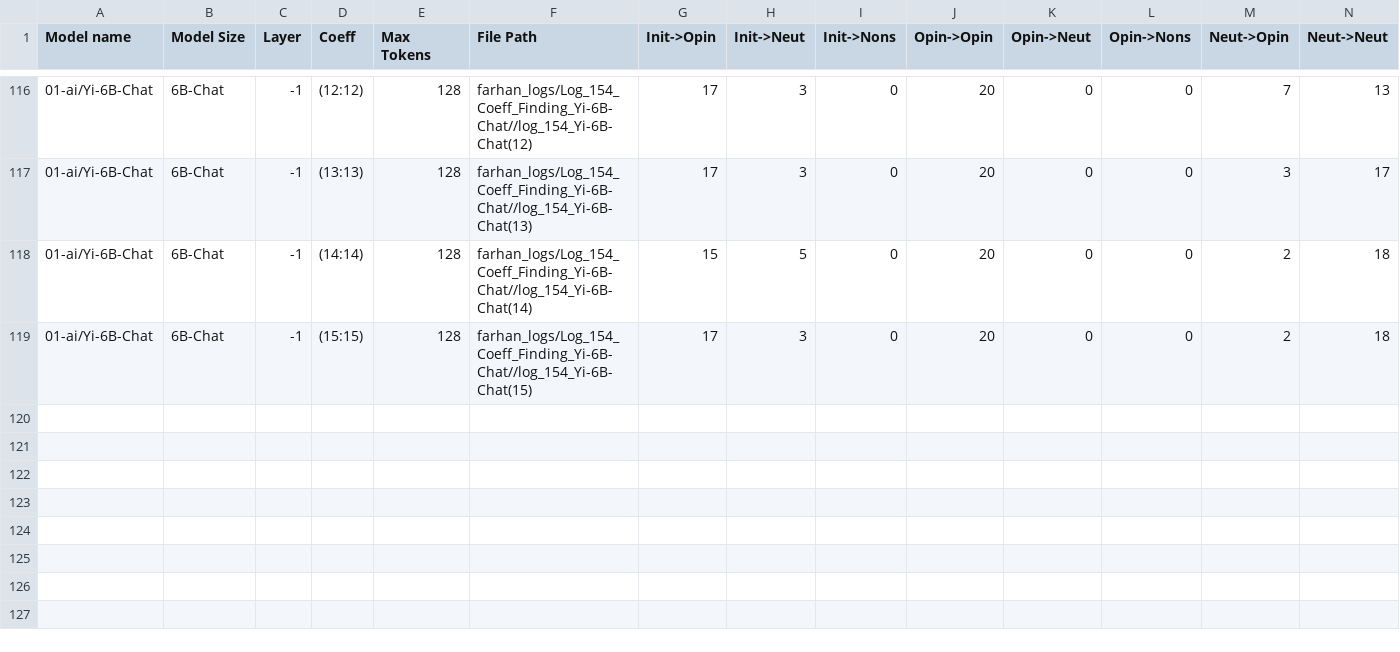
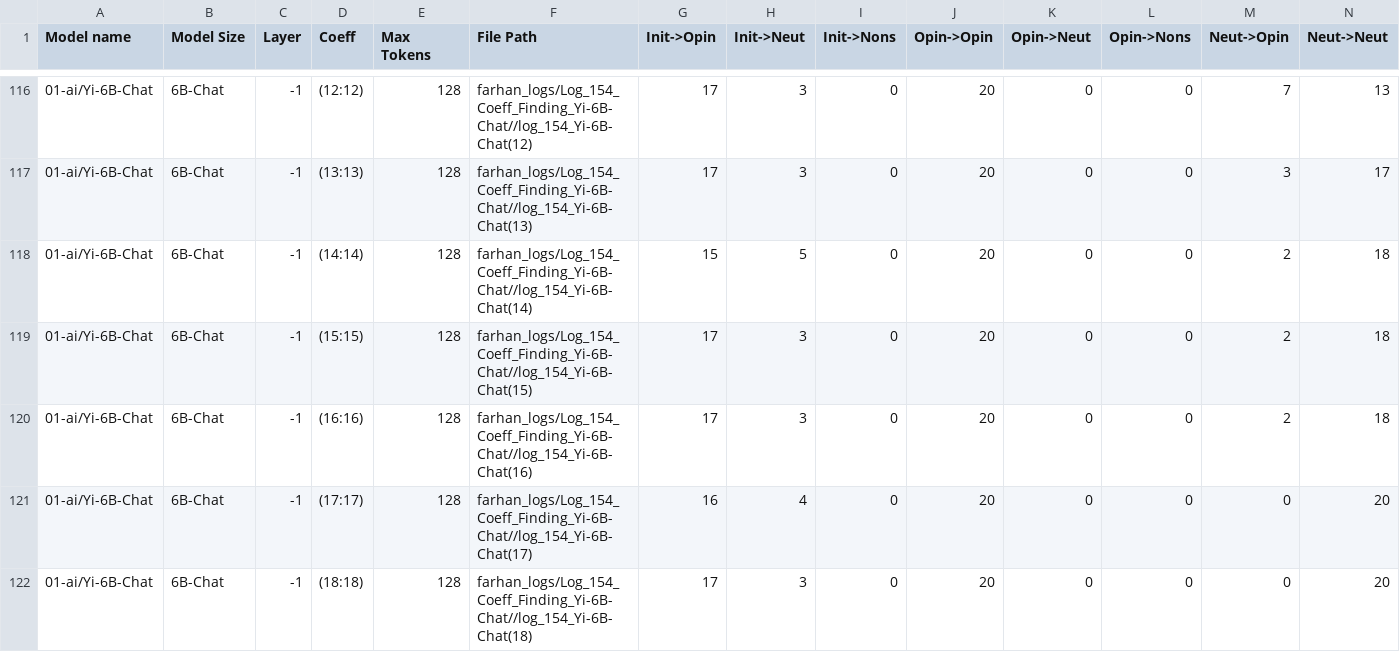
Before and after one commit to oninvis/Algoverse_Mech_Interp, a CSV file: experiments/farhan_logs/Coeff_Finding.csv, drawn as a sheet; only a part is shown, gaps mark what is left out; rows hold the shown columns only; the diff names each change by its address in the sheet, - before the commit and + after, or states it on an @@ line.

Commit message:
Experiments ongoing

```diff
--- a/experiments/farhan_logs/Coeff_Finding.csv
+++ b/experiments/farhan_logs/Coeff_Finding.csv
+row 120: 01-ai/Yi-6B-Chat | 6B-Chat | -1 | (16:16) | 128 | farhan_logs/Log_154_Coeff_Finding_Yi-6B-Chat//log_154_Yi-6B-Chat(16) | 17 | 3 | 0 | 20 | 0 | 0 | 2 | 18
+row 121: 01-ai/Yi-6B-Chat | 6B-Chat | -1 | (17:17) | 128 | farhan_logs/Log_154_Coeff_Finding_Yi-6B-Chat//log_154_Yi-6B-Chat(17) | 16 | 4 | 0 | 20 | 0 | 0 | 0 | 20
+row 122: 01-ai/Yi-6B-Chat | 6B-Chat | -1 | (18:18) | 128 | farhan_logs/Log_154_Coeff_Finding_Yi-6B-Chat//log_154_Yi-6B-Chat(18) | 17 | 3 | 0 | 20 | 0 | 0 | 0 | 20
```
Also changed, not shown: 8 other files.
